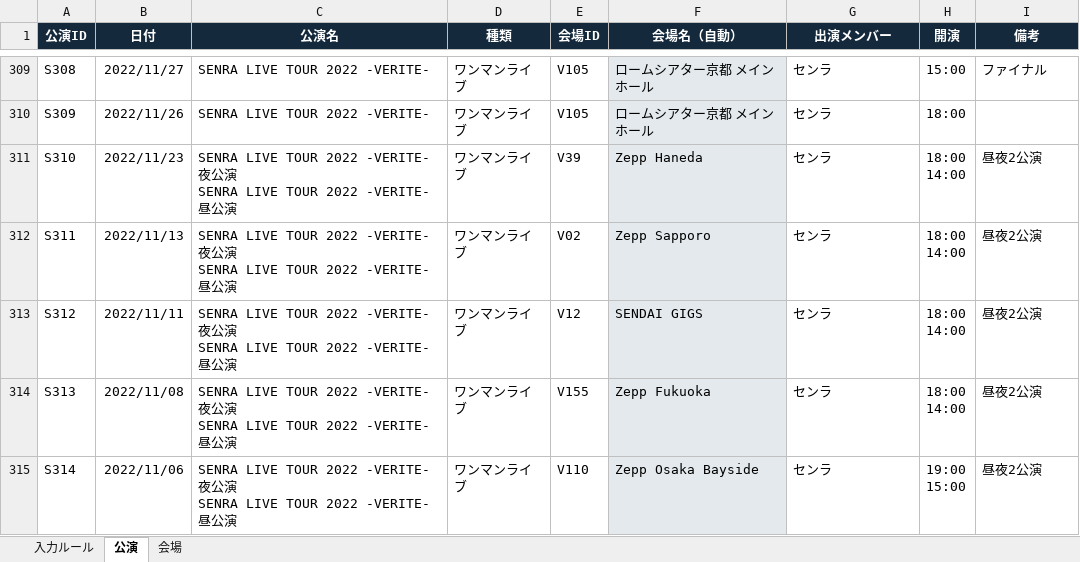
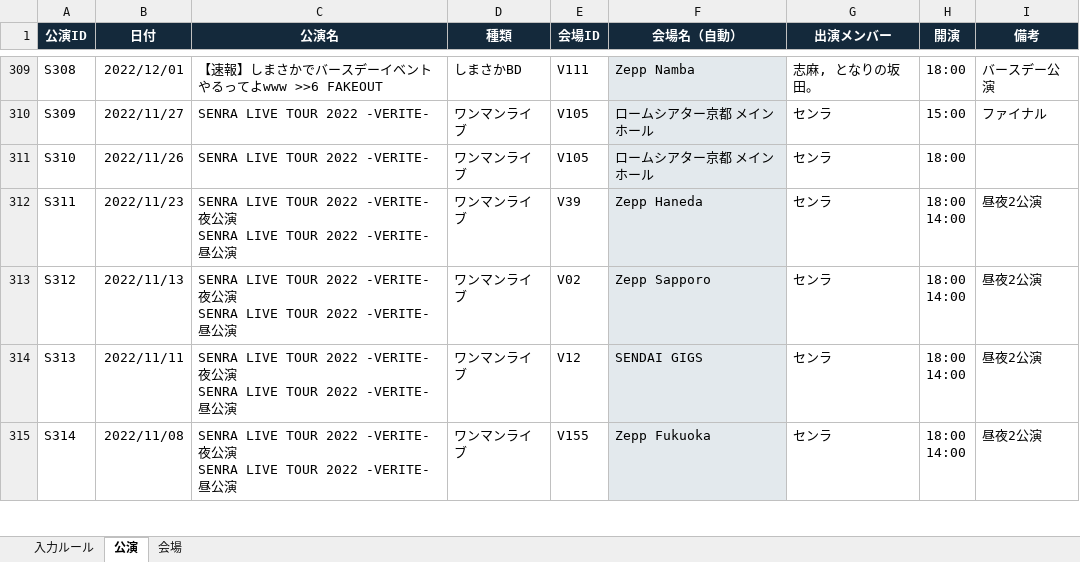
Before and after one commit to ussstimemanage/usss-map-site, an Excel workbook: USSS_Live_Archive.xlsx, sheet 公演, drawn as a sheet; only a part is shown, gaps mark what is left out; values as stored, in another font and other column widths than the file's, no borders; ↵ is a line break in a cell; the diff covers the shown part only; the diff names each change by its address in the sheet, - before the commit and + after, or states it on an @@ line.

```diff
--- a/USSS_Live_Archive.xlsx (sheet 公演)
+++ b/USSS_Live_Archive.xlsx (sheet 公演)
-B309 (日付): 2022/11/27
+B309 (日付): 2022/12/01
-C309 (公演名): SENRA LIVE TOUR 2022 -VERITE-
+C309 (公演名): 【速報】しまさかでバースデーイベントやるってよwww >>6 FAKEOUT
-D309 (種類): ワンマンライブ
+D309 (種類): しまさかBD
-E309 (会場ID): V105
+E309 (会場ID): V111
-F309 (会場名（自動）): ロームシアター京都 メインホール
+F309 (会場名（自動）): Zepp Namba
-G309 (出演メンバー): センラ
+G309 (出演メンバー): 志麻, となりの坂田。
-H309 (開演): 15:00
+H309 (開演): 18:00
-I309 (備考): ファイナル
+I309 (備考): バースデー公演
-B310 (日付): 2022/11/26
+B310 (日付): 2022/11/27
-H310 (開演): 18:00
+H310 (開演): 15:00
-I310 (備考): (empty)
+I310 (備考): ファイナル
-B311 (日付): 2022/11/23
+B311 (日付): 2022/11/26
-C311 (公演名): …2022 -VERITE- 夜公演 ↵ SENRA LIVE TOUR 2022 -VERITE- 昼公演
+C311 (公演名): …2022 -VERITE-
-E311 (会場ID): V39
+E311 (会場ID): V105
-F311 (会場名（自動）): Zepp Haneda
+F311 (会場名（自動）): ロームシアター京都 メインホール
-H311 (開演): 18:00 ↵ 14:00
+H311 (開演): 18:00
-I311 (備考): 昼夜2公演
+I311 (備考): (empty)
-B312 (日付): 2022/11/13
+B312 (日付): 2022/11/23
-E312 (会場ID): V02
+E312 (会場ID): V39
-F312 (会場名（自動）): Zepp Sapporo
+F312 (会場名（自動）): Zepp Haneda
-B313 (日付): 2022/11/11
+B313 (日付): 2022/11/13
-E313 (会場ID): V12
+E313 (会場ID): V02
-F313 (会場名（自動）): SENDAI GIGS
+F313 (会場名（自動）): Zepp Sapporo
-B314 (日付): 2022/11/08
+B314 (日付): 2022/11/11
-E314 (会場ID): V155
+E314 (会場ID): V12
-F314 (会場名（自動）): Zepp Fukuoka
+F314 (会場名（自動）): SENDAI GIGS
-B315 (日付): 2022/11/06
+B315 (日付): 2022/11/08
-E315 (会場ID): V110
+E315 (会場ID): V155
-F315 (会場名（自動）): Zepp Osaka Bayside
+F315 (会場名（自動）): Zepp Fukuoka
-H315 (開演): 19:00 ↵ 15:00
+H315 (開演): 18:00 ↵ 14:00
```
Also changed, not shown: 1 added row and 1831 edited cells elsewhere in this sheet.
